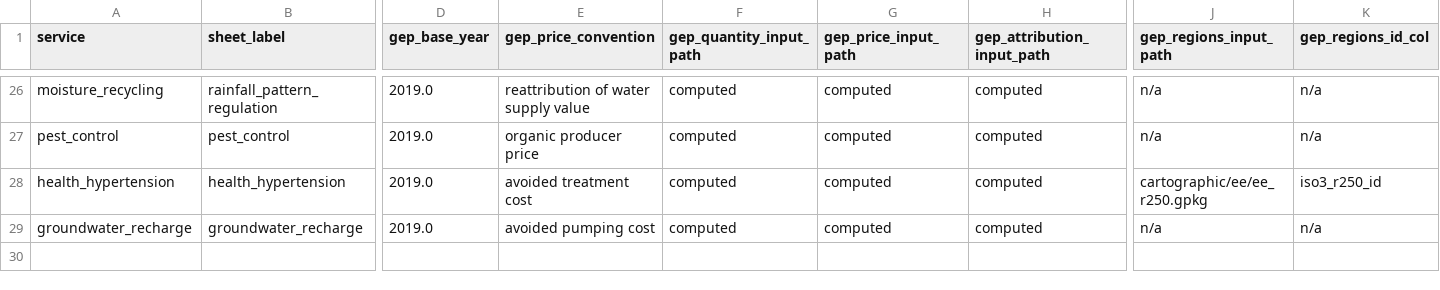
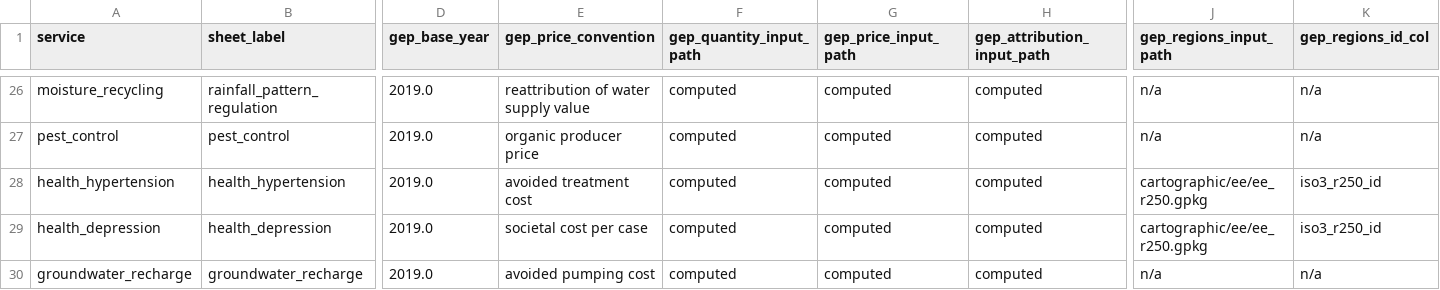
Before and after one commit to NatCapTEEMs/global_invest_dev, a CSV file: global_invest/input_template/es_config.csv, drawn as a sheet; only a part is shown, gaps mark what is left out; rows hold the shown columns only; the diff names each change by its address in the sheet, - before the commit and + after, or states it on an @@ line.

```diff
--- a/global_invest/input_template/es_config.csv
+++ b/global_invest/input_template/es_config.csv
+row 29: health_depression | health_depression | 2019.0 | societal cost per case | computed | computed | computed | cartographic/ee/ee_r250.gpkg | iso3_r250_id
```
Also changed, not shown: global_invest/input_template/es_parameters.csv, 16 other files.
